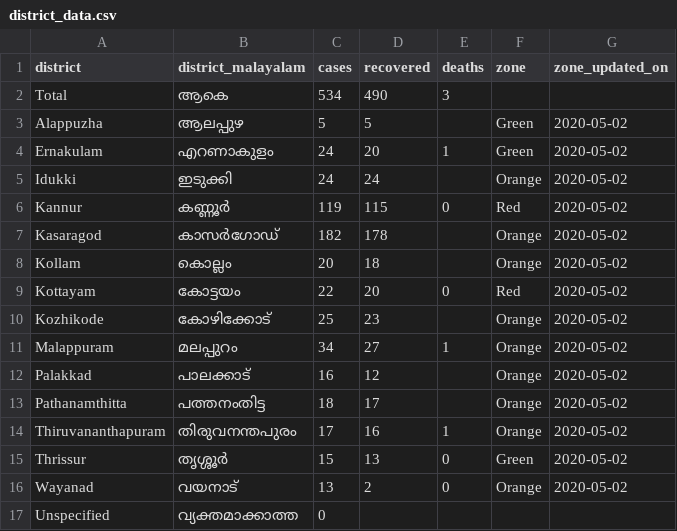
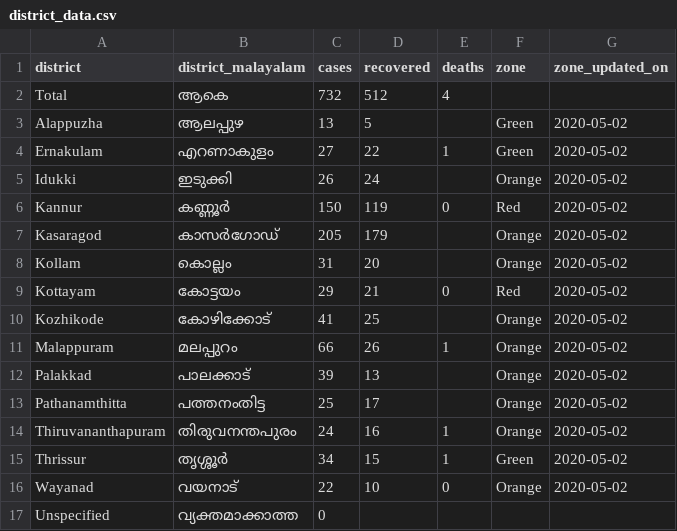
Before and after one commit to CODD-K/covid19kerala.info-data, a CSV file: data/csv/district_data.csv, drawn as a sheet.

```diff
--- a/data/csv/district_data.csv
+++ b/data/csv/district_data.csv
@@ -1,17 +1,17 @@
 district,district_malayalam,cases,recovered,deaths,zone,zone_updated_on
-Total,ആകെ,534,490,3,,
-Alappuzha,ആലപ്പുഴ,5,5,,Green,2020-05-02
-Ernakulam,എറണാകുളം,24,20,1,Green,2020-05-02
-Idukki,ഇടുക്കി,24,24,,Orange,2020-05-02
-Kannur,കണ്ണൂർ,119,115,0,Red,2020-05-02
-Kasaragod,കാസർഗോഡ്,182,178,,Orange,2020-05-02
-Kollam,കൊല്ലം,20,18,,Orange,2020-05-02
-Kottayam,കോട്ടയം,22,20,0,Red,2020-05-02
-Kozhikode,കോഴിക്കോട്,25,23,,Orange,2020-05-02
-Malappuram,മലപ്പുറം,34,27,1,Orange,2020-05-02
-Palakkad,പാലക്കാട്,16,12,,Orange,2020-05-02
-Pathanamthitta,പത്തനംതിട്ട,18,17,,Orange,2020-05-02
-Thiruvananthapuram,തിരുവനന്തപുരം,17,16,1,Orange,2020-05-02
-Thrissur,തൃശ്ശൂർ,15,13,0,Green,2020-05-02
-Wayanad,വയനാട്,13,2,0,Orange,2020-05-02
+Total,ആകെ,732,512,4,,
+Alappuzha,ആലപ്പുഴ,13,5,,Green,2020-05-02
+Ernakulam,എറണാകുളം,27,22,1,Green,2020-05-02
+Idukki,ഇടുക്കി,26,24,,Orange,2020-05-02
+Kannur,കണ്ണൂർ,150,119,0,Red,2020-05-02
+Kasaragod,കാസർഗോഡ്,205,179,,Orange,2020-05-02
+Kollam,കൊല്ലം,31,20,,Orange,2020-05-02
+Kottayam,കോട്ടയം,29,21,0,Red,2020-05-02
+Kozhikode,കോഴിക്കോട്,41,25,,Orange,2020-05-02
+Malappuram,മലപ്പുറം,66,26,1,Orange,2020-05-02
+Palakkad,പാലക്കാട്,39,13,,Orange,2020-05-02
+Pathanamthitta,പത്തനംതിട്ട,25,17,,Orange,2020-05-02
+Thiruvananthapuram,തിരുവനന്തപുരം,24,16,1,Orange,2020-05-02
+Thrissur,തൃശ്ശൂർ,34,15,1,Green,2020-05-02
+Wayanad,വയനാട്,22,10,0,Orange,2020-05-02
 Unspecified,വ്യക്തമാക്കാത്ത,0,,,,
```
Also changed, not shown: data/csv/age.csv, data/csv/hotspots.csv, 11 other files.
